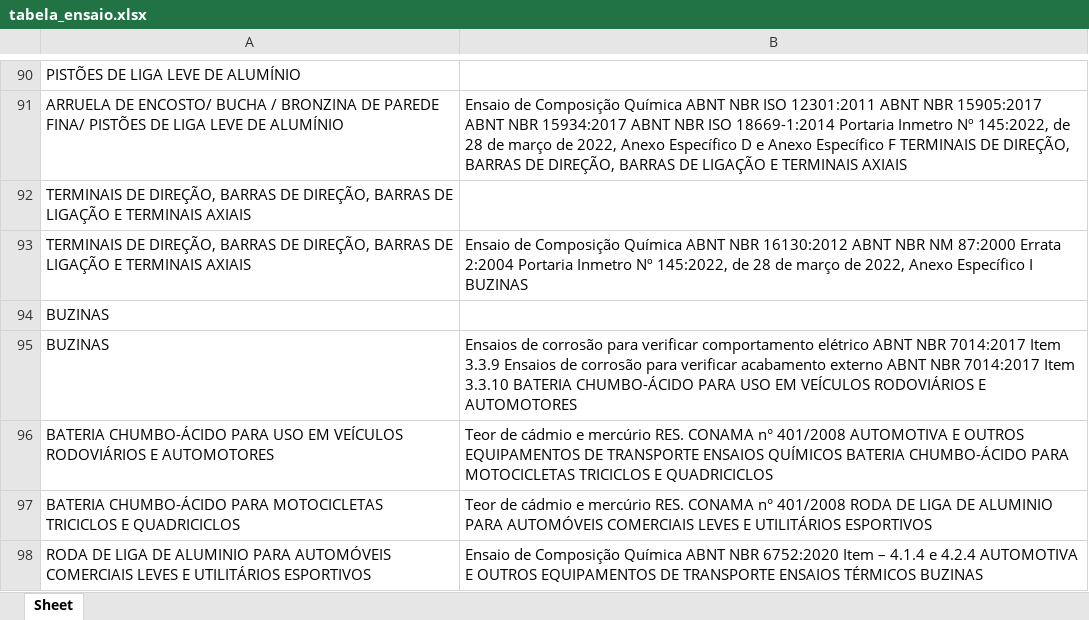
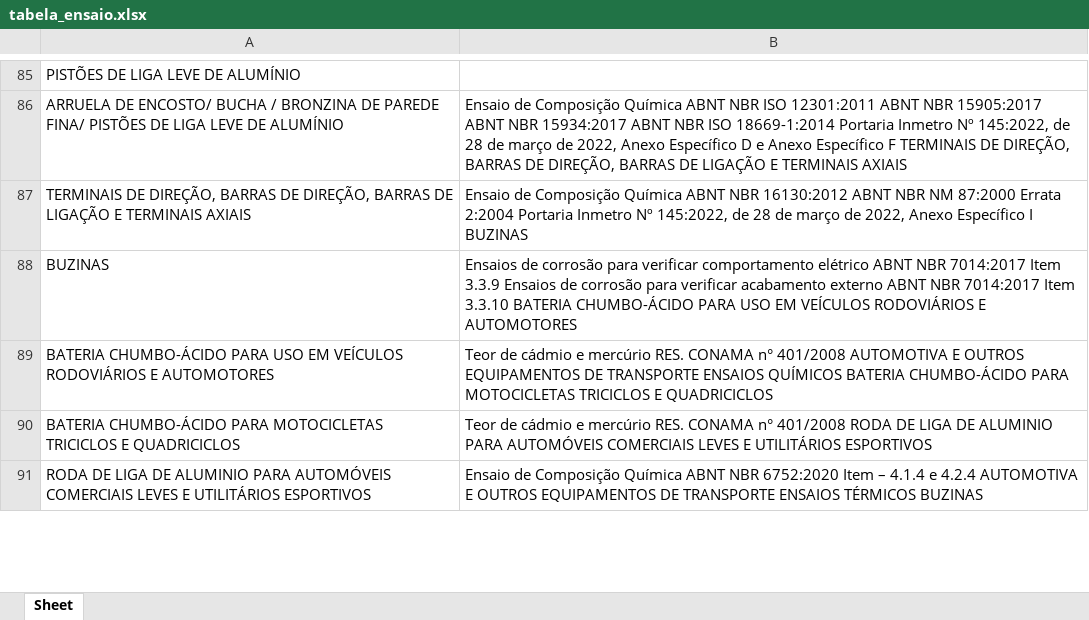
Before and after one commit to matheusknaul/scrapy-scope, an Excel workbook: app/tabela_ensaio.xlsx, sheet Sheet, drawn as a sheet; only a part is shown, gaps mark what is left out; values as stored, in another font and other column widths than the file's, no borders; the diff covers the shown part only; the diff names each change by its address in the sheet, - before the commit and + after, or states it on an @@ line.

```diff
--- a/app/tabela_ensaio.xlsx (sheet Sheet)
+++ b/app/tabela_ensaio.xlsx (sheet Sheet)
-row 92: TERMINAIS DE DIREÇÃO, BARRAS DE DIREÇÃO, BARRAS DE LIGAÇÃO E TERMINAIS AXIAIS
-row 94: BUZINAS
```
Also changed, not shown: 28 removed rows elsewhere in this sheet, 4 other files.
